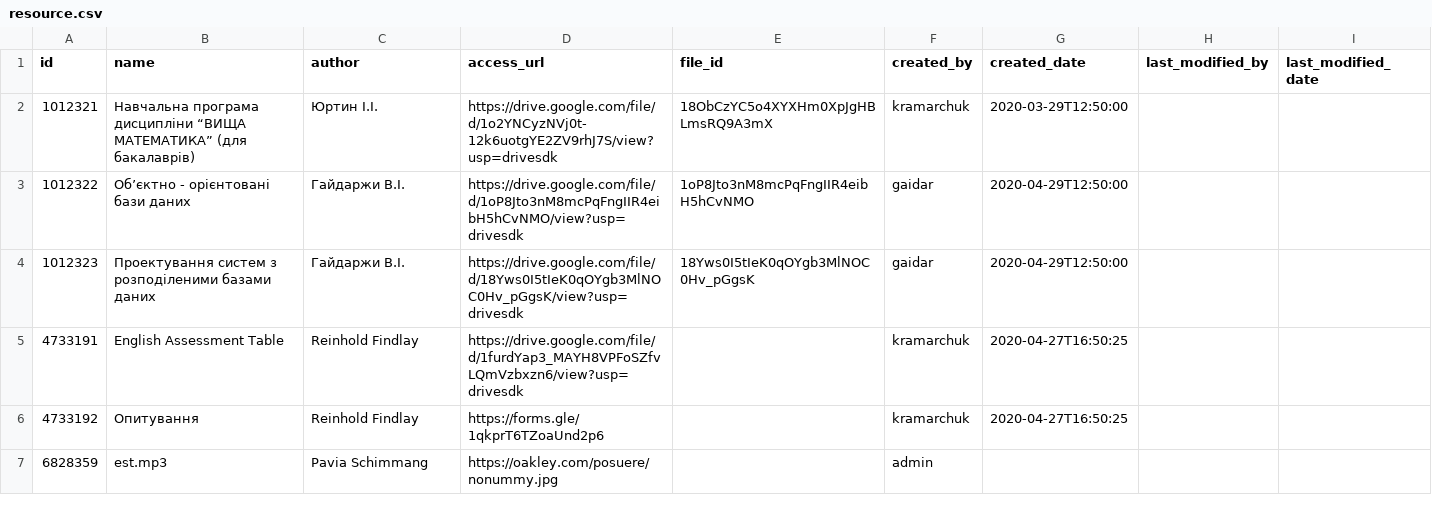
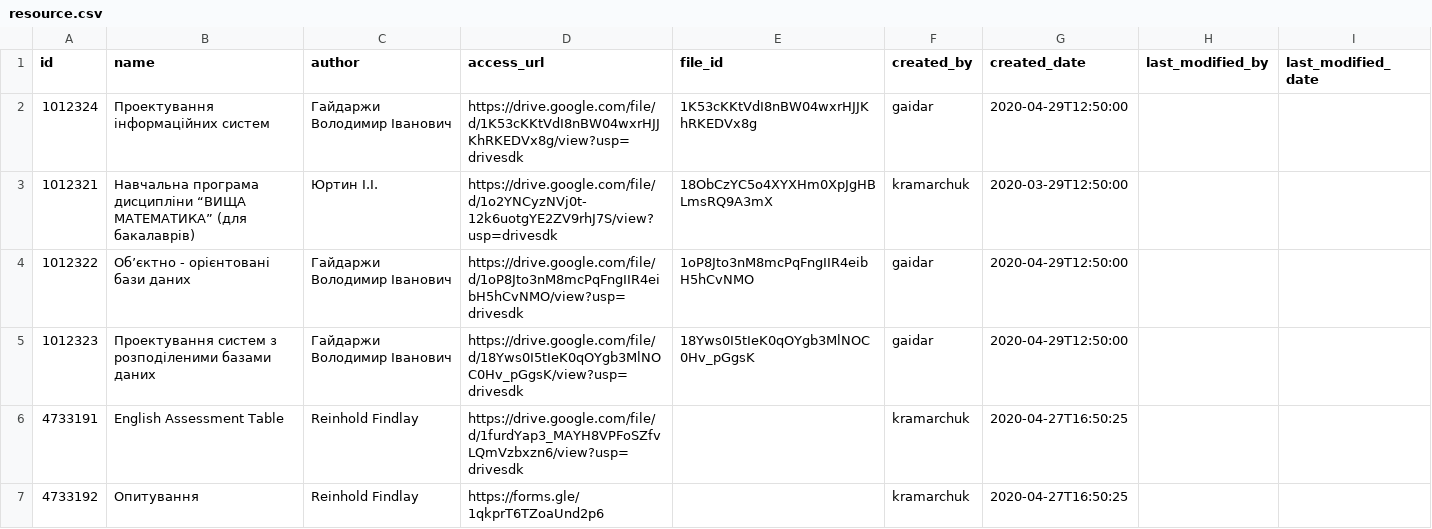
Before and after one commit to NikFanton/demo-dirversity, a CSV file: src/main/resources/config/liquibase/fake-data/resource.csv, drawn as a sheet; only a part is shown; the shorter side is filled out with more unchanged rows.

```diff
--- a/src/main/resources/config/liquibase/fake-data/resource.csv
+++ b/src/main/resources/config/liquibase/fake-data/resource.csv
@@ -1,5 +1,6 @@
 id;name;author;access_url;file_id;created_by;created_date;last_modified_by;last_modified_date
+1012324;Проектування інформаційних систем;Гайдаржи Володимир Іванович;https://drive.google.com/file/d/1K53cKKtVdI8nBW04wxrHJJKhRKEDVx8g/view?usp=drivesdk;1K53cKKtVdI8nBW04wxrHJJKhRKEDVx8g;gaidar;2020-04-29T12:50:00;;
 1012321;Навчальна програма дисципліни “ВИЩА МАТЕМАТИКА” (для бакалаврів);Юртин І.І.;https://drive.google.com/file/d/1o2YNCyzNVj0t-12k6uotgYE2ZV9rhJ7S/view?usp=drivesdk;18ObCzYC5o4XYXHm0XpJgHBLmsRQ9A3mX;kramarchuk;2020-03-29T12:50:00;;
-1012322;Об’єктно - орієнтовані бази даних;Гайдаржи В.І.;https://drive.google.com/file/d/1oP8Jto3nM8mcPqFngIIR4eibH5hCvNMO/view?usp=drivesdk;1oP8Jto3nM8mcPqFngIIR4eibH5hCvNMO;gaidar;2020-04-29T12:50:00;;
-1012323;Проектування систем з розподіленими базами даних;Гайдаржи В.І.;https://drive.google.com/file/d/18Yws0I5tIeK0qOYgb3MlNOC0Hv_pGgsK/view?usp=drivesdk;18Yws0I5tIeK0qOYgb3MlNOC0Hv_pGgsK;gaidar;2020-04-29T12:50:00;;
+1012322;Об’єктно - орієнтовані бази даних;Гайдаржи Володимир Іванович;https://drive.google.com/file/d/1oP8Jto3nM8mcPqFngIIR4eibH5hCvNMO/view?usp=drivesdk;1oP8Jto3nM8mcPqFngIIR4eibH5hCvNMO;gaidar;2020-04-29T12:50:00;;
+1012323;Проектування систем з розподіленими базами даних;Гайдаржи Володимир Іванович;https://drive.google.com/file/d/18Yws0I5tIeK0qOYgb3MlNOC0Hv_pGgsK/view?usp=drivesdk;18Yws0I5tIeK0qOYgb3MlNOC0Hv_pGgsK;gaidar;2020-04-29T12:50:00;;
 4733191;English Assessment Table;Reinhold Findlay;https://drive.google.com/file/d/1furdYap3_MAYH8VPFoSZfvLQmVzbxzn6/view?usp=drivesdk;;kramarchuk;2020-04-27T16:50:25;;
```
Also changed, not shown: src/main/resources/config/liquibase/fake-data/content_module.csv, src/main/resources/config/liquibase/fake-data/curriculum.csv, 10 other files.
